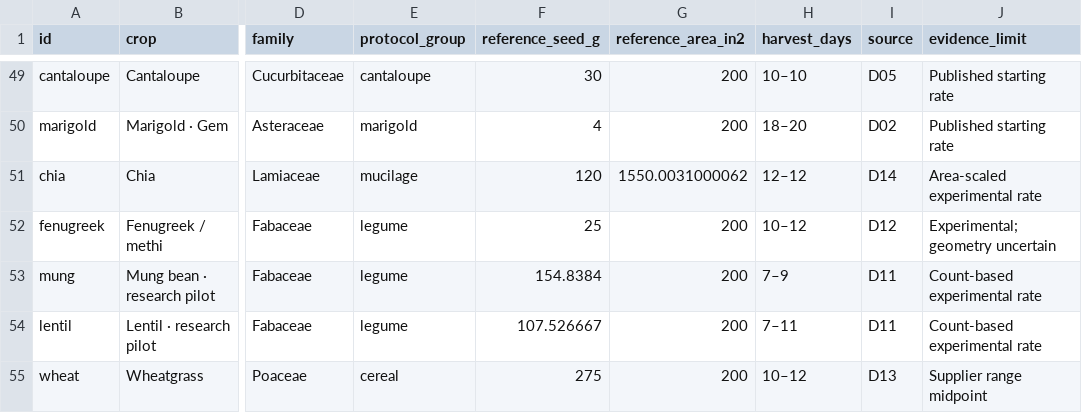
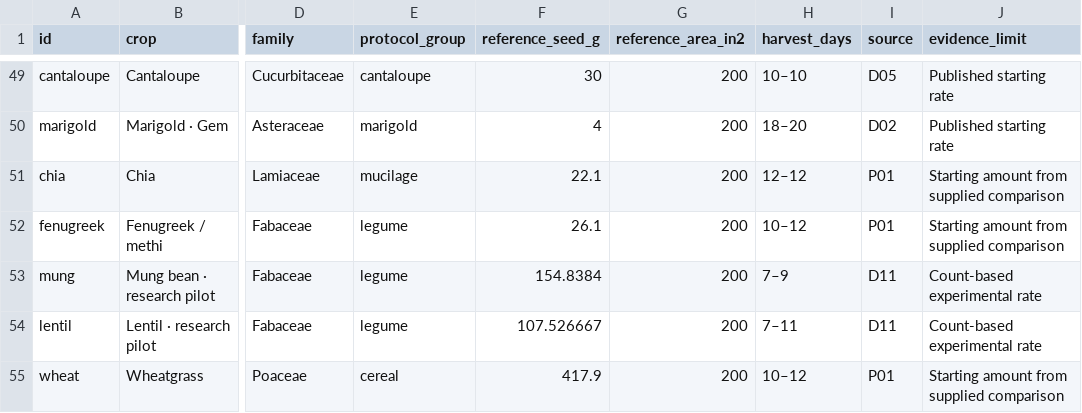
Before and after one commit to SamuelDovgin/microgreen-grow-lab, a CSV file: data/crop-starting-rates.csv, drawn as a sheet; only a part is shown, gaps mark what is left out; the diff covers the shown part only; the diff names each change by its address in the sheet, - before the commit and + after, or states it on an @@ line.

```diff
--- a/data/crop-starting-rates.csv
+++ b/data/crop-starting-rates.csv
-F51 (reference_seed_g): 120
+F51 (reference_seed_g): 22.1
-G51 (reference_area_in2): 1550.0031000062
+G51 (reference_area_in2): 200
-I51 (source): D14
+I51 (source): P01
-J51 (evidence_limit): Area-scaled experimental rate
+J51 (evidence_limit): Starting amount from supplied comparison
-F52 (reference_seed_g): 25
+F52 (reference_seed_g): 26.1
-I52 (source): D12
+I52 (source): P01
-J52 (evidence_limit): Experimental; geometry uncertain
+J52 (evidence_limit): Starting amount from supplied comparison
-F55 (reference_seed_g): 275
+F55 (reference_seed_g): 417.9
-I55 (source): D13
+I55 (source): P01
-J55 (evidence_limit): Supplier range midpoint
+J55 (evidence_limit): Starting amount from supplied comparison
```
Also changed, not shown: 105 edited cells elsewhere in this file, 13 other files.
